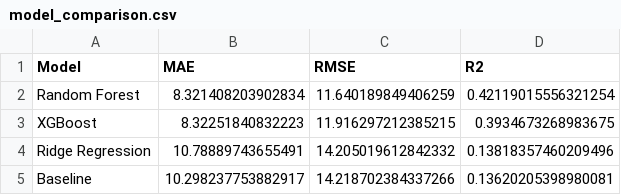
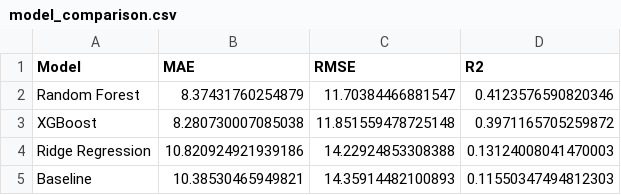
Before and after one commit to itsmeumaima/Pearls-AQI-Predictor, a CSV file: results/model_comparison.csv, drawn as a sheet.

```diff
--- a/results/model_comparison.csv
+++ b/results/model_comparison.csv
@@ -1,5 +1,5 @@
 Model,MAE,RMSE,R2
-Random Forest,8.321408203902834,11.640189849406259,0.42119015556321254
-XGBoost,8.32251840832223,11.916297212385215,0.3934673268983675
-Ridge Regression,10.78889743655491,14.205019612842332,0.13818357460209496
-Baseline,10.298237753882917,14.218702384337266,0.13620205398980081
+Random Forest,8.37431760254879,11.70384466881547,0.4123576590820346
+XGBoost,8.280730007085038,11.851559478725148,0.3971165705259872
+Ridge Regression,10.820924921939186,14.22924853308388,0.13124008041470003
+Baseline,10.38530465949821,14.35914482100893,0.11550347494812303
```
Also changed, not shown: results/feature_importance.csv, results/horizon_results.csv, 20 other files.
